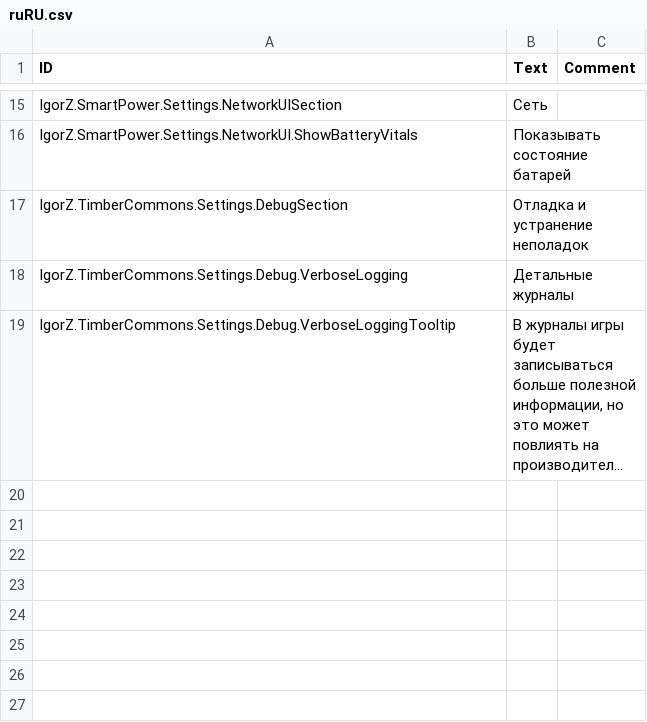
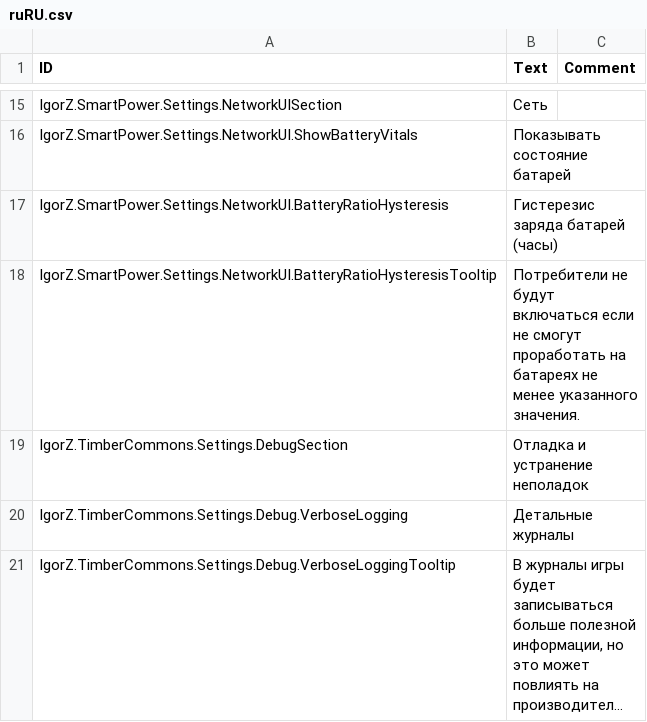
Before and after one commit to ihsoft/TimberbornMods, a CSV file: ModsUnityProject/Assets/Mods/SmartPower/Data/Localizations/ruRU.csv, drawn as a sheet; only a part is shown, gaps mark what is left out; long unchanged cells end in ….

Commit message:
Add battery hysteresis to the consumers activation logic

```diff
--- a/ModsUnityProject/Assets/Mods/SmartPower/Data/Localizations/ruRU.csv
+++ b/ModsUnityProject/Assets/Mods/SmartPower/Data/Localizations/ruRU.csv
@@ -16,2 +16,4 @@ IgorZ.SmartPower.Settings.NetworkUISection,"Сеть",
 IgorZ.SmartPower.Settings.NetworkUI.ShowBatteryVitals,"Показывать состояние батарей",
+IgorZ.SmartPower.Settings.NetworkUI.BatteryRatioHysteresis,"Гистерезис заряда батарей (часы)",
+IgorZ.SmartPower.Settings.NetworkUI.BatteryRatioHysteresisTooltip,"Потребители не будут включаться если не смогут проработать на батареях не менее указанного значения.",
 IgorZ.TimberCommons.Settings.DebugSection,"Отладка и устранение неполадок",
```
Also changed, not shown: ModsUnityProject/Assets/Mods/SmartPower/Data/Localizations/enUS.csv, 3 other files.
